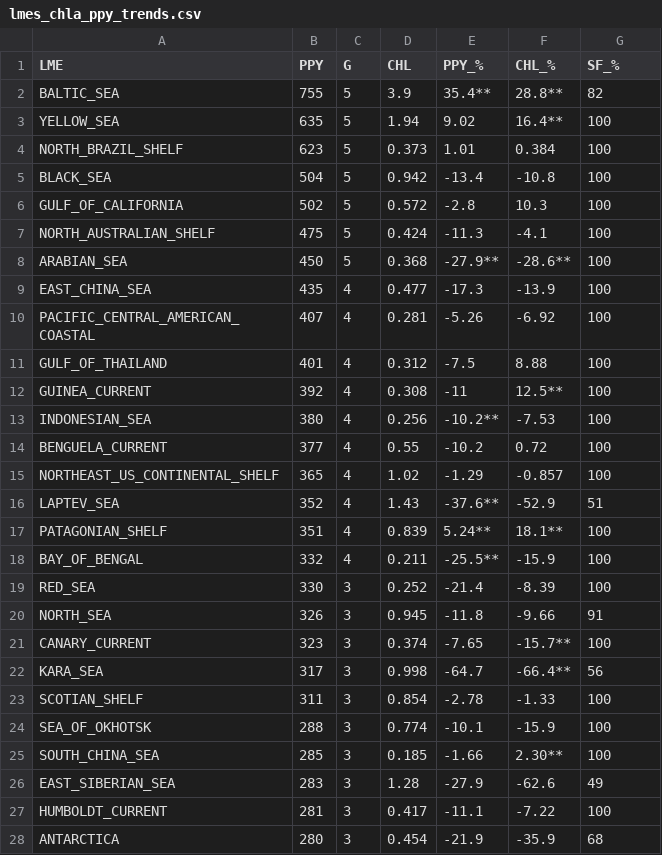
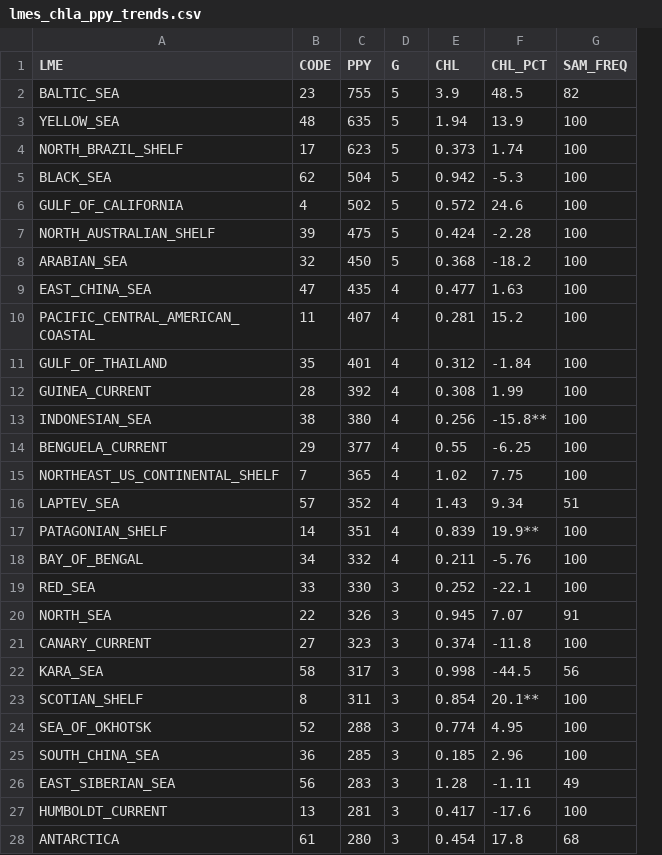
Before and after one commit to BrunoCombal/oso_public_store, a CSV file: lmes_pp/lmes_chla_ppy_trends.csv, drawn as a sheet; only a part is shown; removed rows and columns are numbered as before the commit, all else as after; the diff covers the shown part only; the diff names each change by its address in the sheet, - before the commit and + after, or states it on an @@ line.

```diff
--- a/lmes_pp/lmes_chla_ppy_trends.csv
+++ b/lmes_pp/lmes_chla_ppy_trends.csv
+column B (CODE), rows 2-28: 23 | 48 | 17 | 62 | 4 | 39 | 32 | 47 | 11 | 35 | 28 | 38 | 29 | 7 | 57 | 14 | 34 | 33 | 22 | 27 | 58 | 8 | 52 | 36 | 56 | 13 | 61
-column E (PPY_%), rows 2-28: 35.4** | 9.02 | 1.01 | -13.4 | -2.8 | -11.3 | -27.9** | -17.3 | -5.26 | -7.5 | -11 | -10.2** | -10.2 | -1.29 | -37.6** | 5.24** | -25.5** | -21.4 | -11.8 | -7.65 | -64.7 | -2.78 | -10.1 | -1.66 | -27.9 | -11.1 | -21.9
-F1: CHL_%
+F1: CHL_PCT
-G1: SF_%
+G1: SAM_FREQ
-F2 (CHL_PCT): 28.8**
+F2 (CHL_PCT): 48.5
-F3 (CHL_PCT): 16.4**
+F3 (CHL_PCT): 13.9
-F4 (CHL_PCT): 0.384
+F4 (CHL_PCT): 1.74
-F5 (CHL_PCT): -10.8
+F5 (CHL_PCT): -5.3
-F6 (CHL_PCT): 10.3
+F6 (CHL_PCT): 24.6
-F7 (CHL_PCT): -4.1
+F7 (CHL_PCT): -2.28
-F8 (CHL_PCT): -28.6**
+F8 (CHL_PCT): -18.2
-F9 (CHL_PCT): -13.9
+F9 (CHL_PCT): 1.63
-F10 (CHL_PCT): -6.92
+F10 (CHL_PCT): 15.2
-F11 (CHL_PCT): 8.88
+F11 (CHL_PCT): -1.84
-F12 (CHL_PCT): 12.5**
+F12 (CHL_PCT): 1.99
-F13 (CHL_PCT): -7.53
+F13 (CHL_PCT): -15.8**
-F14 (CHL_PCT): 0.72
+F14 (CHL_PCT): -6.25
-F15 (CHL_PCT): -0.857
+F15 (CHL_PCT): 7.75
-F16 (CHL_PCT): -52.9
+F16 (CHL_PCT): 9.34
-F17 (CHL_PCT): 18.1**
+F17 (CHL_PCT): 19.9**
-F18 (CHL_PCT): -15.9
+F18 (CHL_PCT): -5.76
-F19 (CHL_PCT): -8.39
+F19 (CHL_PCT): -22.1
-F20 (CHL_PCT): -9.66
+F20 (CHL_PCT): 7.07
-F21 (CHL_PCT): -15.7**
+F21 (CHL_PCT): -11.8
-F22 (CHL_PCT): -66.4**
+F22 (CHL_PCT): -44.5
-F23 (CHL_PCT): -1.33
+F23 (CHL_PCT): 20.1**
-F24 (CHL_PCT): -15.9
+F24 (CHL_PCT): 4.95
-F25 (CHL_PCT): 2.30**
+F25 (CHL_PCT): 2.96
-F26 (CHL_PCT): -62.6
+F26 (CHL_PCT): -1.11
-F27 (CHL_PCT): -7.22
+F27 (CHL_PCT): -17.6
-F28 (CHL_PCT): -35.9
+F28 (CHL_PCT): 17.8
```
Also changed, not shown: 40 edited cells elsewhere in this file, 3 other files.
